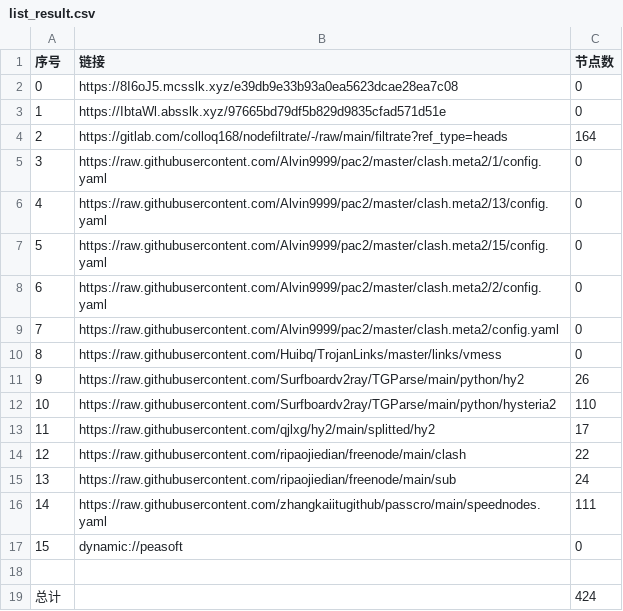
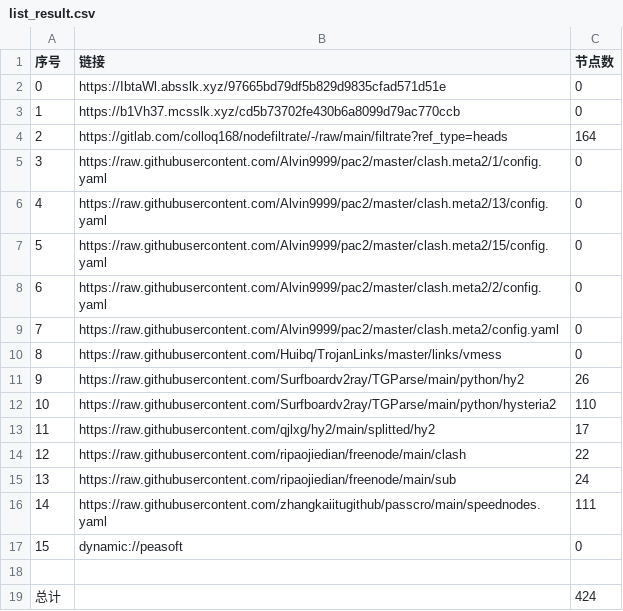
Before and after one commit to jianwu-zhao/NoMoreWalls, a CSV file: list_result.csv, drawn as a sheet.

```diff
--- a/list_result.csv
+++ b/list_result.csv
@@ -1,4 +1,4 @@
 序号,链接,节点数
-0,https://8I6oJ5.mcsslk.xyz/e39db9e33b93a0ea5623dcae28ea7c08,0
-1,https://IbtaWl.absslk.xyz/97665bd79df5b829d9835cfad571d51e,0
+0,https://IbtaWl.absslk.xyz/97665bd79df5b829d9835cfad571d51e,0
+1,https://b1Vh37.mcsslk.xyz/cd5b73702fe430b6a8099d79ac770ccb,0
 2,https://gitlab.com/colloq168/nodefiltrate/-/raw/main/filtrate?ref_type=heads,164
```
Also changed, not shown: 13 other files.
